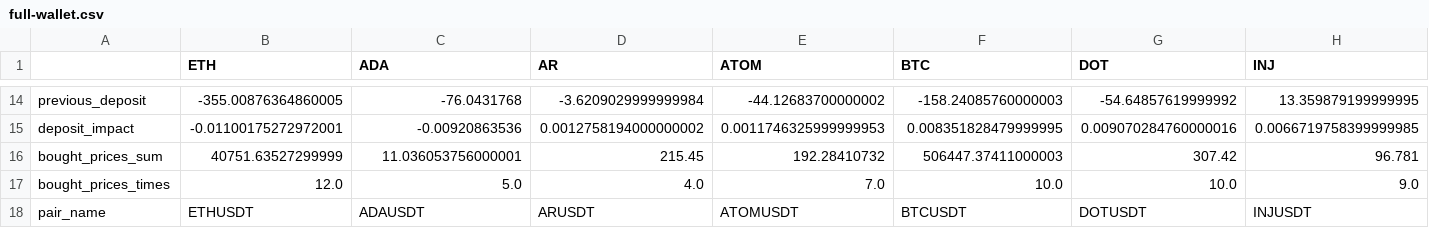
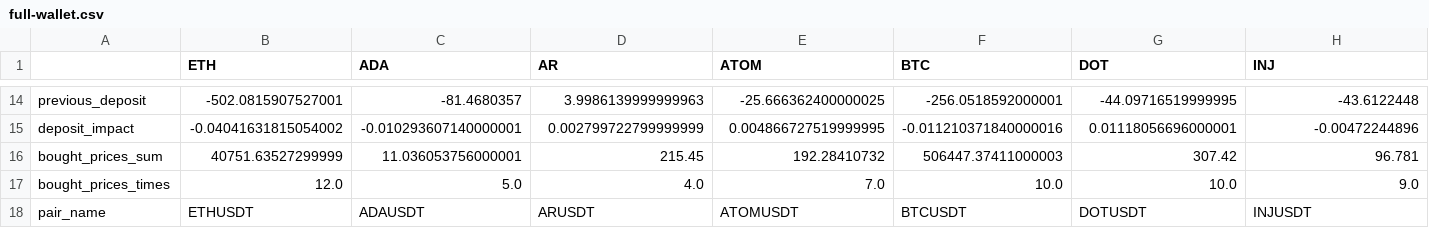
Before and after one commit to SrJMaia/crypto-portifolio, a CSV file: csv_files/files/full-wallet.csv, drawn as a sheet; only a part is shown, gaps mark what is left out; the diff covers the shown part only; the diff names each change by its address in the sheet, - before the commit and + after, or states it on an @@ line.

```diff
--- a/csv_files/files/full-wallet.csv
+++ b/csv_files/files/full-wallet.csv
-B14 (ETH): -355.00876364860005
+B14 (ETH): -502.0815907527001
-C14 (ADA): -76.0431768
+C14 (ADA): -81.4680357
-D14 (AR): -3.6209029999999984
+D14 (AR): 3.9986139999999963
-E14 (ATOM): -44.12683700000002
+E14 (ATOM): -25.666362400000025
-F14 (BTC): -158.24085760000003
+F14 (BTC): -256.0518592000001
-G14 (DOT): -54.64857619999992
+G14 (DOT): -44.09716519999995
-H14 (INJ): 13.359879199999995
+H14 (INJ): -43.6122448
-B15 (ETH): -0.01100175272972001
+B15 (ETH): -0.04041631815054002
-C15 (ADA): -0.00920863536
+C15 (ADA): -0.010293607140000001
-D15 (AR): 0.0012758194000000002
+D15 (AR): 0.002799722799999999
-E15 (ATOM): 0.0011746325999999953
+E15 (ATOM): 0.004866727519999995
-F15 (BTC): 0.008351828479999995
+F15 (BTC): -0.011210371840000016
-G15 (DOT): 0.009070284760000016
+G15 (DOT): 0.01118056696000001
-H15 (INJ): 0.0066719758399999985
+H15 (INJ): -0.00472244896
```
Also changed, not shown: 114 edited cells elsewhere in this file, csv_files/files/full-wallet-information.csv, csv_files/files/transactions.csv, 11 other files.
